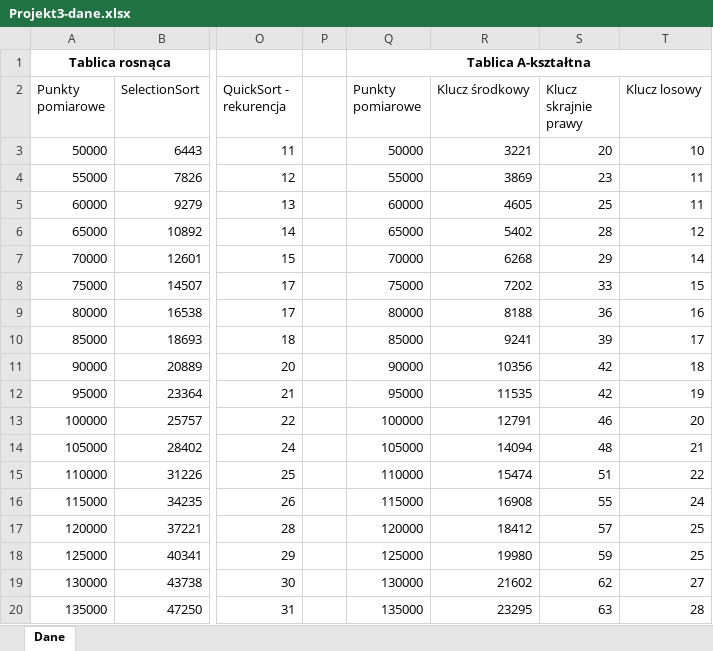
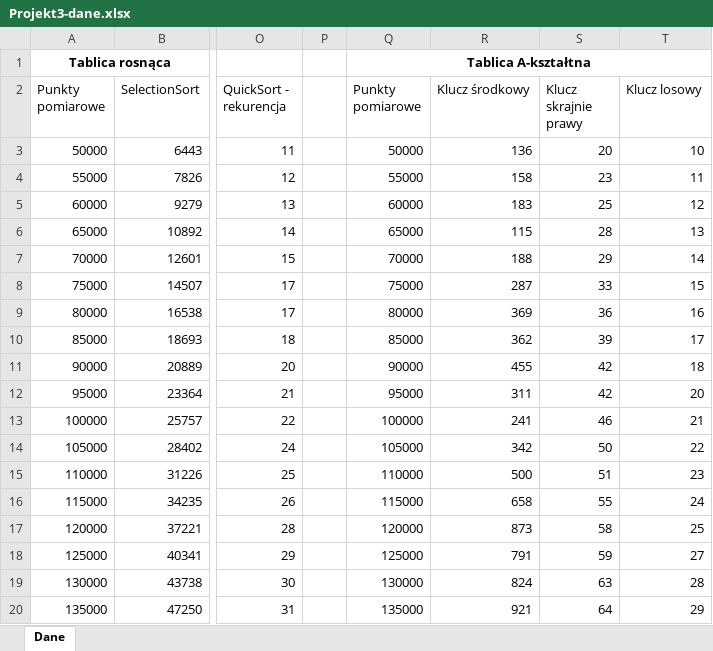
Before and after one commit to wiQ1999/School-algorithms, an Excel workbook: Projekt3_Sortowanie/Projekt3-dane.xlsx, sheet Dane, drawn as a sheet; only a part is shown, gaps mark what is left out; values as stored, in another font and other column widths than the file's, no borders; charts and pictures not drawn; the diff covers the shown part only; the diff names each change by its address in the sheet, - before the commit and + after, or states it on an @@ line.

```diff
--- a/Projekt3_Sortowanie/Projekt3-dane.xlsx (sheet Dane)
+++ b/Projekt3_Sortowanie/Projekt3-dane.xlsx (sheet Dane)
-R3 (Klucz środkowy): 3221
+R3 (Klucz środkowy): 136
-R4 (Klucz środkowy): 3869
+R4 (Klucz środkowy): 158
-R5 (Klucz środkowy): 4605
+R5 (Klucz środkowy): 183
-T5 (Klucz losowy): 11
+T5 (Klucz losowy): 12
-R6 (Klucz środkowy): 5402
+R6 (Klucz środkowy): 115
-T6 (Klucz losowy): 12
+T6 (Klucz losowy): 13
-R7 (Klucz środkowy): 6268
+R7 (Klucz środkowy): 188
-R8 (Klucz środkowy): 7202
+R8 (Klucz środkowy): 287
-R9 (Klucz środkowy): 8188
+R9 (Klucz środkowy): 369
-R10 (Klucz środkowy): 9241
+R10 (Klucz środkowy): 362
-R11 (Klucz środkowy): 10356
+R11 (Klucz środkowy): 455
-R12 (Klucz środkowy): 11535
+R12 (Klucz środkowy): 311
-T12 (Klucz losowy): 19
+T12 (Klucz losowy): 20
-R13 (Klucz środkowy): 12791
+R13 (Klucz środkowy): 241
-T13 (Klucz losowy): 20
+T13 (Klucz losowy): 21
-R14 (Klucz środkowy): 14094
+R14 (Klucz środkowy): 342
-S14 (Klucz skrajnie prawy): 48
+S14 (Klucz skrajnie prawy): 50
-T14 (Klucz losowy): 21
+T14 (Klucz losowy): 22
-R15 (Klucz środkowy): 15474
+R15 (Klucz środkowy): 500
-T15 (Klucz losowy): 22
+T15 (Klucz losowy): 23
-R16 (Klucz środkowy): 16908
+R16 (Klucz środkowy): 658
-R17 (Klucz środkowy): 18412
+R17 (Klucz środkowy): 873
-S17 (Klucz skrajnie prawy): 57
+S17 (Klucz skrajnie prawy): 58
-R18 (Klucz środkowy): 19980
+R18 (Klucz środkowy): 791
-T18 (Klucz losowy): 25
+T18 (Klucz losowy): 27
-R19 (Klucz środkowy): 21602
+R19 (Klucz środkowy): 824
-S19 (Klucz skrajnie prawy): 62
+S19 (Klucz skrajnie prawy): 63
-T19 (Klucz losowy): 27
+T19 (Klucz losowy): 28
-R20 (Klucz środkowy): 23295
+R20 (Klucz środkowy): 921
-S20 (Klucz skrajnie prawy): 63
+S20 (Klucz skrajnie prawy): 64
-T20 (Klucz losowy): 28
+T20 (Klucz losowy): 29
```
Also changed, not shown: 1 added row, 1 removed row and 32 edited cells elsewhere in this sheet, charts or pictures, 2 other files.
